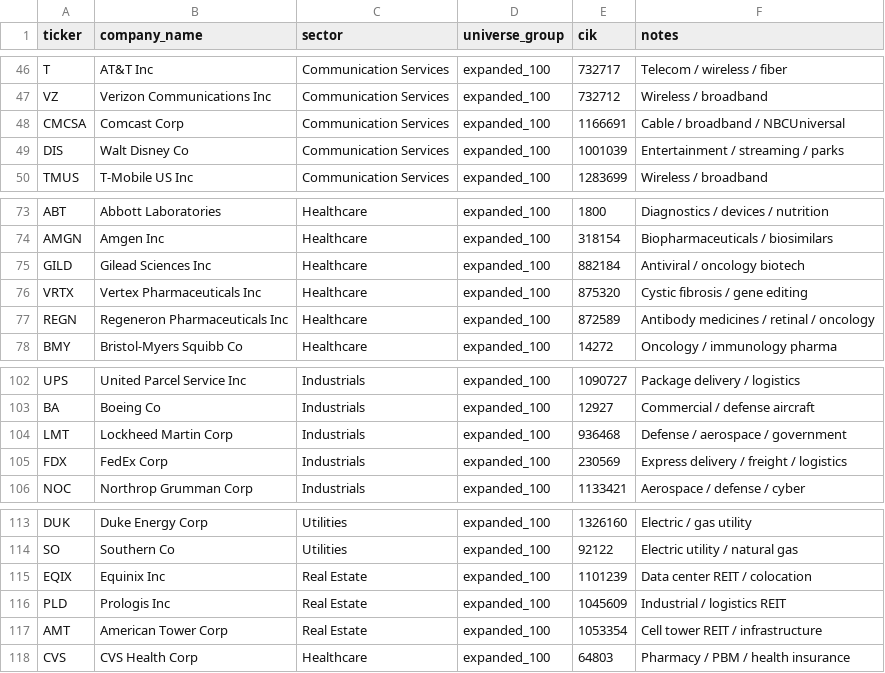
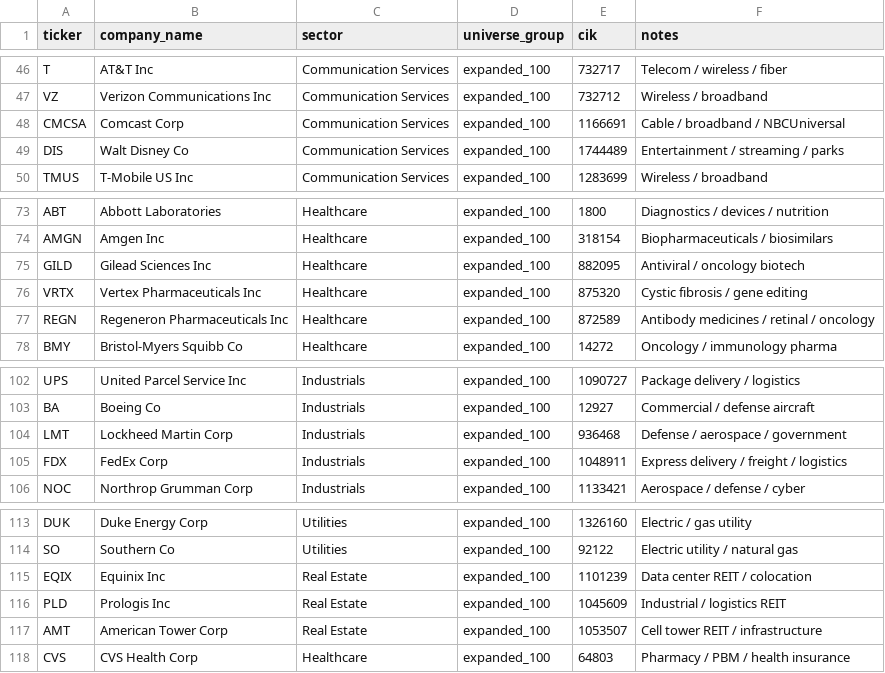
Before and after one commit to bao2001/underdawgs-equity-screener, a CSV file: expanded_ticker_seed.csv, drawn as a sheet; only a part is shown, gaps mark what is left out; the diff covers the shown part only.

```diff
--- a/expanded_ticker_seed.csv
+++ b/expanded_ticker_seed.csv
@@ -48,3 +48,3 @@ VZ,Verizon Communications Inc,Communication Services,expanded_100,732712,Wireles
 CMCSA,Comcast Corp,Communication Services,expanded_100,1166691,Cable / broadband / NBCUniversal
-DIS,Walt Disney Co,Communication Services,expanded_100,1001039,Entertainment / streaming / parks
+DIS,Walt Disney Co,Communication Services,expanded_100,1744489,Entertainment / streaming / parks
 TMUS,T-Mobile US Inc,Communication Services,expanded_100,1283699,Wireless / broadband
@@ -74,3 +74,3 @@ ABT,Abbott Laboratories,Healthcare,expanded_100,1800,Diagnostics / devices / nut
 AMGN,Amgen Inc,Healthcare,expanded_100,318154,Biopharmaceuticals / biosimilars
-GILD,Gilead Sciences Inc,Healthcare,expanded_100,882184,Antiviral / oncology biotech
+GILD,Gilead Sciences Inc,Healthcare,expanded_100,882095,Antiviral / oncology biotech
 VRTX,Vertex Pharmaceuticals Inc,Healthcare,expanded_100,875320,Cystic fibrosis / gene editing
@@ -104,3 +104,3 @@ BA,Boeing Co,Industrials,expanded_100,12927,Commercial / defense aircraft
 LMT,Lockheed Martin Corp,Industrials,expanded_100,936468,Defense / aerospace / government
-FDX,FedEx Corp,Industrials,expanded_100,230569,Express delivery / freight / logistics
+FDX,FedEx Corp,Industrials,expanded_100,1048911,Express delivery / freight / logistics
 NOC,Northrop Grumman Corp,Industrials,expanded_100,1133421,Aerospace / defense / cyber
@@ -116,3 +116,3 @@ EQIX,Equinix Inc,Real Estate,expanded_100,1101239,Data center REIT / colocation
 PLD,Prologis Inc,Real Estate,expanded_100,1045609,Industrial / logistics REIT
-AMT,American Tower Corp,Real Estate,expanded_100,1053354,Cell tower REIT / infrastructure
+AMT,American Tower Corp,Real Estate,expanded_100,1053507,Cell tower REIT / infrastructure
 CVS,CVS Health Corp,Healthcare,expanded_100,64803,Pharmacy / PBM / health insurance
```
Also changed, not shown: 8 edited cells elsewhere in this file, model_outputs_current.csv, ticker_cik_mapping.csv, 1 other file.
